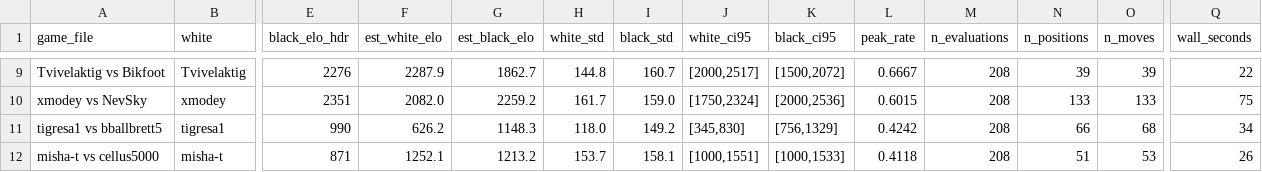
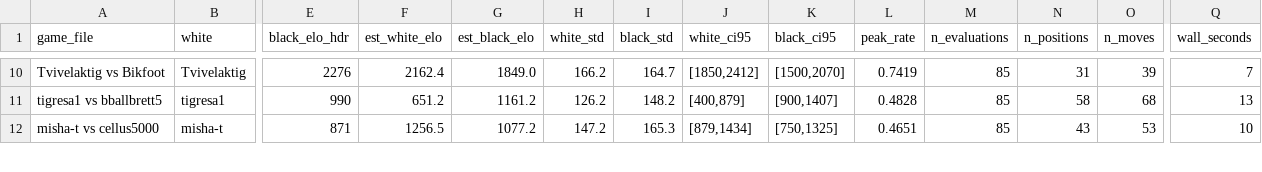
Before and after one commit to NoRaincheck/chess-accuracy, a CSV file: elo_results.csv, drawn as a sheet; only a part is shown, gaps mark what is left out; removed rows and columns are numbered as before the commit, all else as after; rows hold the shown columns only; the diff covers the shown part only; the diff names each change by its address in the sheet, - before the commit and + after, or states it on an @@ line.

```diff
--- a/elo_results.csv
+++ b/elo_results.csv
-F10 (est_white_elo): 2287.9
+F10 (est_white_elo): 2162.4
-G10 (est_black_elo): 1862.7
+G10 (est_black_elo): 1849.0
-H10 (white_std): 144.8
+H10 (white_std): 166.2
-I10 (black_std): 160.7
+I10 (black_std): 164.7
-J10 (white_ci95): [2000,2517]
+J10 (white_ci95): [1850,2412]
-K10 (black_ci95): [1500,2072]
+K10 (black_ci95): [1500,2070]
-L10 (peak_rate): 0.6667
+L10 (peak_rate): 0.7419
-M10 (n_evaluations): 208
+M10 (n_evaluations): 85
-N10 (n_positions): 39
+N10 (n_positions): 31
-Q10 (wall_seconds): 22
+Q10 (wall_seconds): 7
-row 10: xmodey vs NevSky | xmodey | 2351 | 2082.0 | 2259.2 | 161.7 | 159.0 | [1750,2324] | [2000,2536] | 0.6015 | 208 | 133 | 133 | 75
-F11 (est_white_elo): 626.2
+F11 (est_white_elo): 651.2
-G11 (est_black_elo): 1148.3
+G11 (est_black_elo): 1161.2
-H11 (white_std): 118.0
+H11 (white_std): 126.2
-I11 (black_std): 149.2
+I11 (black_std): 148.2
-J11 (white_ci95): [345,830]
+J11 (white_ci95): [400,879]
-K11 (black_ci95): [756,1329]
+K11 (black_ci95): [900,1407]
-L11 (peak_rate): 0.4242
+L11 (peak_rate): 0.4828
-M11:M12 (n_evaluations): 208
+M11:M12 (n_evaluations): 85
-N11 (n_positions): 66
+N11 (n_positions): 58
-Q11 (wall_seconds): 34
+Q11 (wall_seconds): 13
-F12 (est_white_elo): 1252.1
+F12 (est_white_elo): 1256.5
-G12 (est_black_elo): 1213.2
+G12 (est_black_elo): 1077.2
-H12 (white_std): 153.7
+H12 (white_std): 147.2
-I12 (black_std): 158.1
+I12 (black_std): 165.3
-J12 (white_ci95): [1000,1551]
+J12 (white_ci95): [879,1434]
-K12 (black_ci95): [1000,1533]
+K12 (black_ci95): [750,1325]
-L12 (peak_rate): 0.4118
+L12 (peak_rate): 0.4651
-N12 (n_positions): 51
+N12 (n_positions): 43
-Q12 (wall_seconds): 26
+Q12 (wall_seconds): 10
```
Also changed, not shown: 2 added rows, 1 removed row and 70 edited cells elsewhere in this file, 11 other files.
